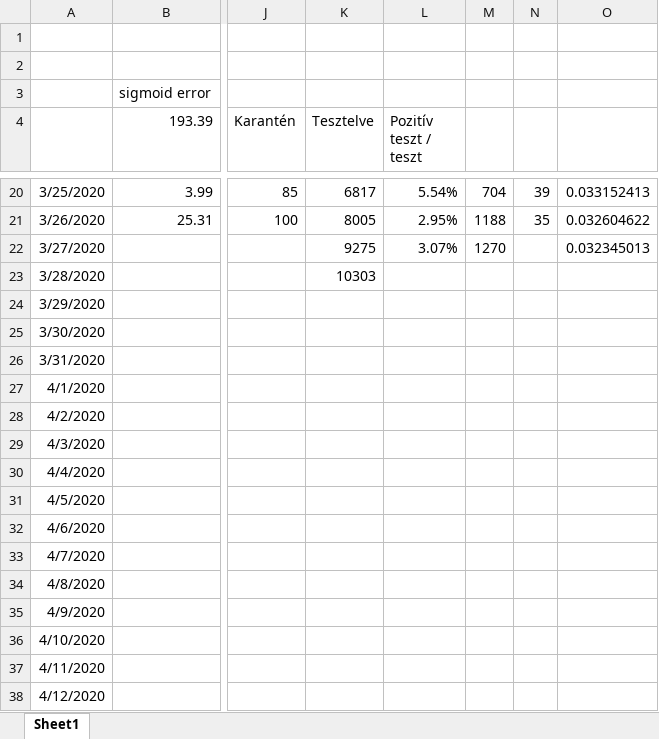
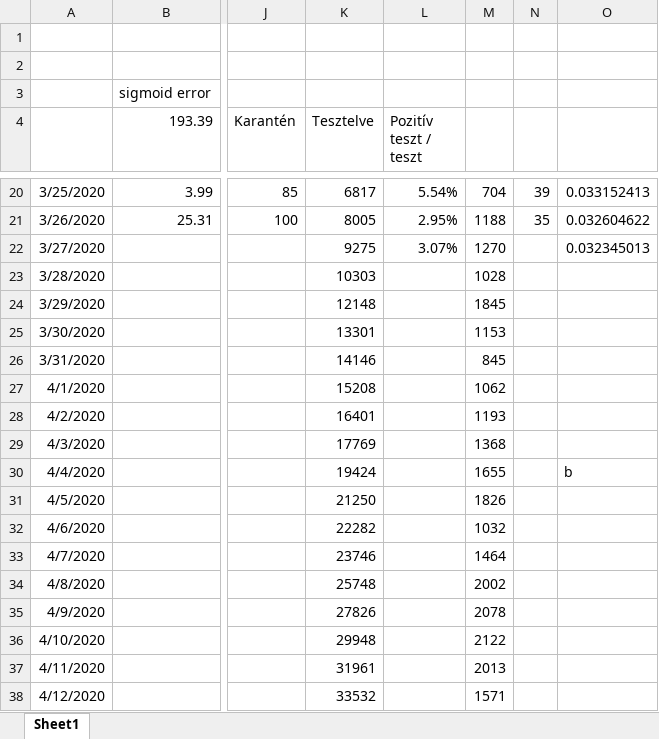
Before and after one commit to urbee/Covid-19-Hungarian-cases, an Excel workbook: korona.xlsx, sheet Sheet1, drawn as a sheet; only a part is shown, gaps mark what is left out; values as stored, in another font and other column widths than the file's, no borders; charts and pictures not drawn; the diff covers the shown part only; the diff names each change by its address in the sheet, - before the commit and + after, or states it on an @@ line.

Commit message:
Add files via upload
New data points inserted.
New graph with the number of died patients.

```diff
--- a/korona.xlsx (sheet Sheet1)
+++ b/korona.xlsx (sheet Sheet1)
-M23: (empty)
+M23: 1028
-K24 (Tesztelve): (empty)
+K24 (Tesztelve): 12148
-M24: (empty)
+M24: 1845
-K25 (Tesztelve): (empty)
+K25 (Tesztelve): 13301
-M25: (empty)
+M25: 1153
-K26 (Tesztelve): (empty)
+K26 (Tesztelve): 14146
-M26: (empty)
+M26: 845
-K27 (Tesztelve): (empty)
+K27 (Tesztelve): 15208
-M27: (empty)
+M27: 1062
-K28 (Tesztelve): (empty)
+K28 (Tesztelve): 16401
-M28: (empty)
+M28: 1193
-K29 (Tesztelve): (empty)
+K29 (Tesztelve): 17769
-M29: (empty)
+M29: 1368
-K30 (Tesztelve): (empty)
+K30 (Tesztelve): 19424
-M30: (empty)
+M30: 1655
-O30: (empty)
+O30: b
-K31 (Tesztelve): (empty)
+K31 (Tesztelve): 21250
-M31: (empty)
+M31: 1826
-K32 (Tesztelve): (empty)
+K32 (Tesztelve): 22282
-M32: (empty)
+M32: 1032
-K33 (Tesztelve): (empty)
+K33 (Tesztelve): 23746
-M33: (empty)
+M33: 1464
-K34 (Tesztelve): (empty)
+K34 (Tesztelve): 25748
-M34: (empty)
+M34: 2002
-K35 (Tesztelve): (empty)
+K35 (Tesztelve): 27826
-M35: (empty)
+M35: 2078
-K36 (Tesztelve): (empty)
+K36 (Tesztelve): 29948
-M36: (empty)
+M36: 2122
-K37 (Tesztelve): (empty)
+K37 (Tesztelve): 31961
-M37: (empty)
+M37: 2013
-K38 (Tesztelve): (empty)
+K38 (Tesztelve): 33532
-M38: (empty)
+M38: 1571
```
Also changed, not shown: 76 added rows and 8 edited cells elsewhere in this sheet, charts or pictures, 1 other file.
